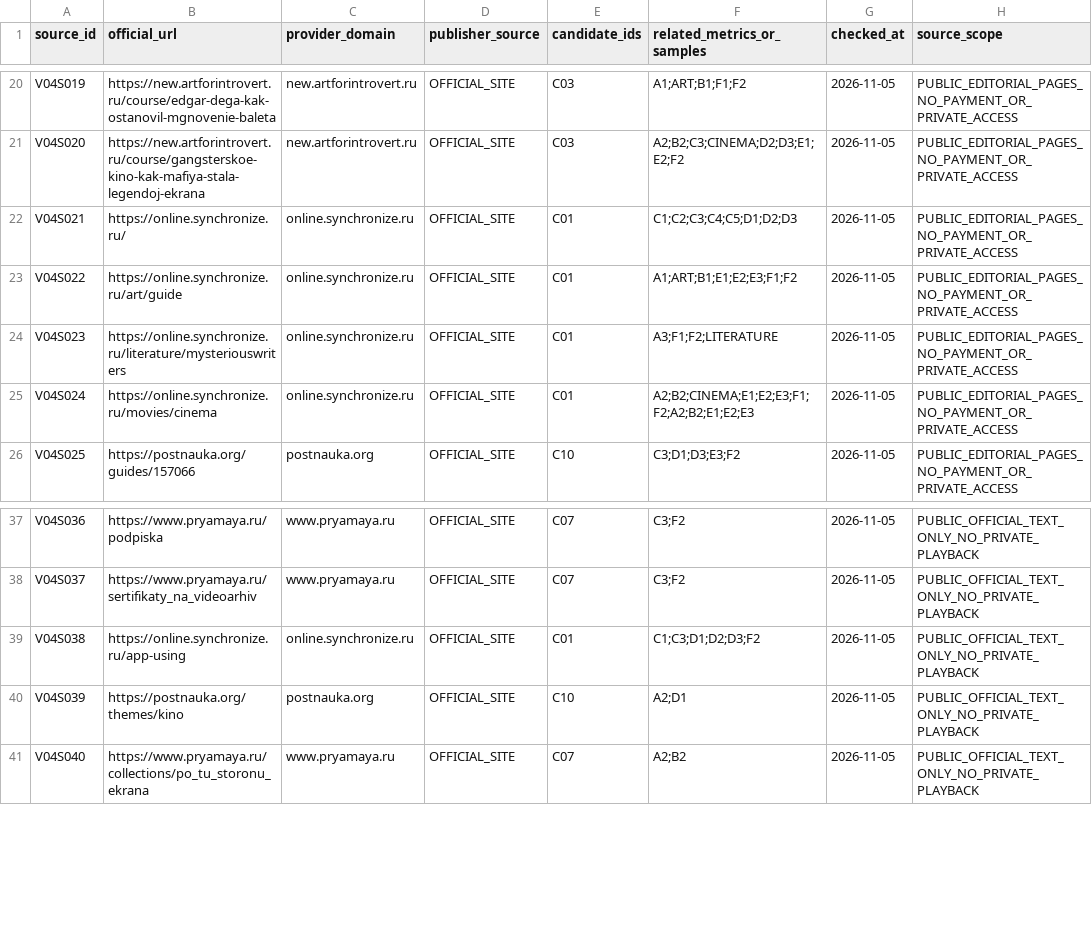
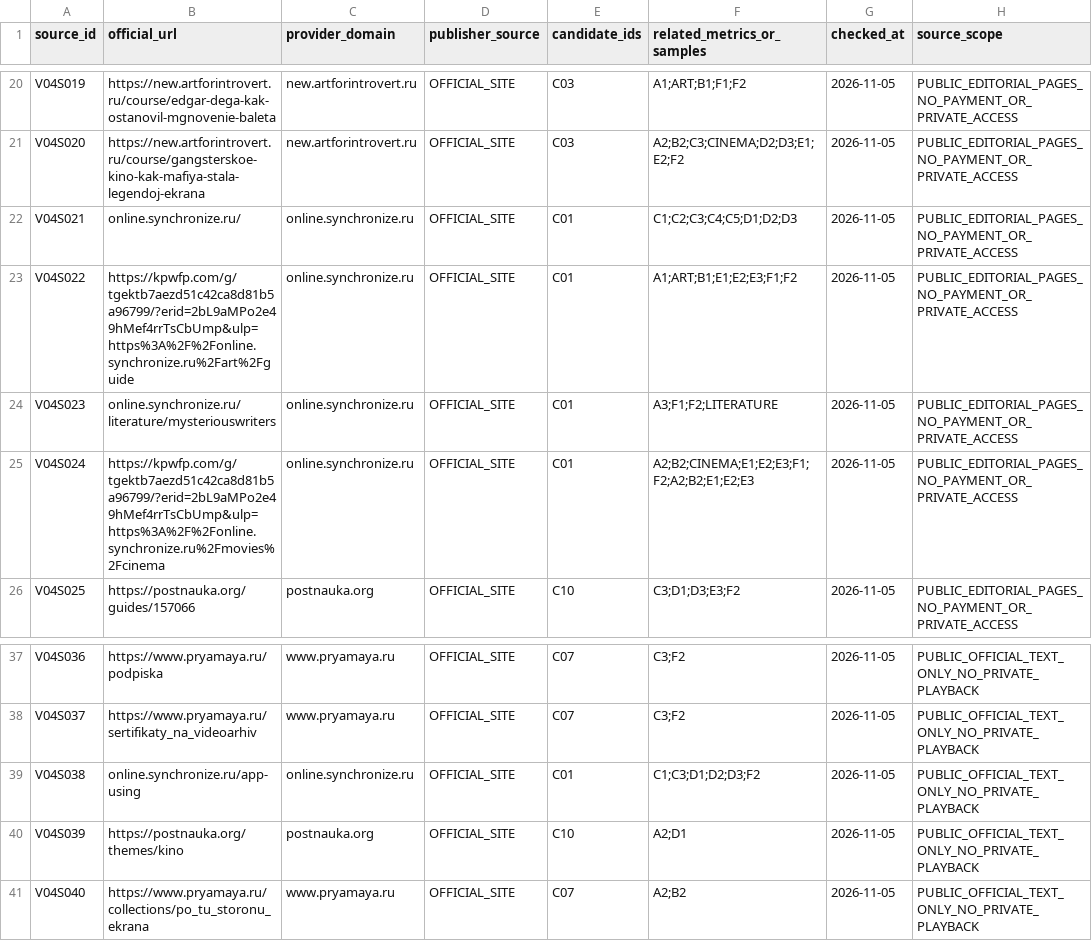
Before and after one commit to IndexResearch-ru/online-video-lectories-russia-2026, a CSV file: SOURCE_REGISTER.csv, drawn as a sheet; only a part is shown, gaps mark what is left out; the diff names each change by its address in the sheet, - before the commit and + after, or states it on an @@ line.

Commit message:
Use previously published Admitad referrals and text-only source locators

```diff
--- a/SOURCE_REGISTER.csv
+++ b/SOURCE_REGISTER.csv
-B22 (official_url): https://online.synchronize.ru/
+B22 (official_url): online.synchronize.ru/
-B23 (official_url): https://online.synchronize.ru/art/guide
+B23 (official_url): https://kpwfp.com/g/tgektb7aezd51c42ca8d81b5a96799/?erid=2bL9aMPo2e49hMef4rrTsCbUmp&ulp=https%3A%2F%2Fonline.synchronize.ru%2Fart%2Fguide
-B24 (official_url): https://online.synchronize.ru/literature/mysteriouswriters
+B24 (official_url): online.synchronize.ru/literature/mysteriouswriters
-B25 (official_url): https://online.synchronize.ru/movies/cinema
+B25 (official_url): https://kpwfp.com/g/tgektb7aezd51c42ca8d81b5a96799/?erid=2bL9aMPo2e49hMef4rrTsCbUmp&ulp=https%3A%2F%2Fonline.synchronize.ru%2Fmovies%2Fcinema
-B39 (official_url): https://online.synchronize.ru/app-using
+B39 (official_url): online.synchronize.ru/app-using
```
